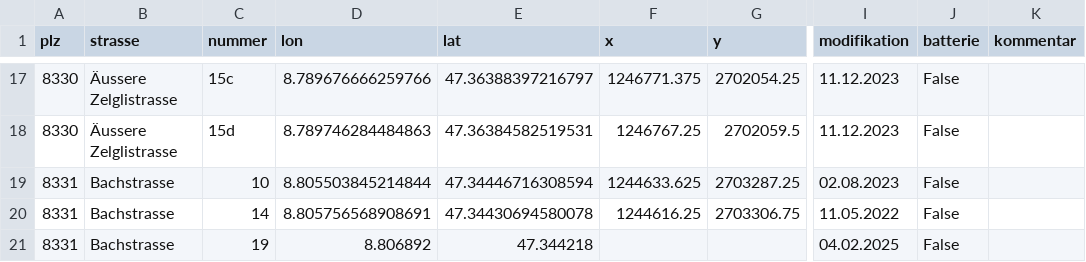
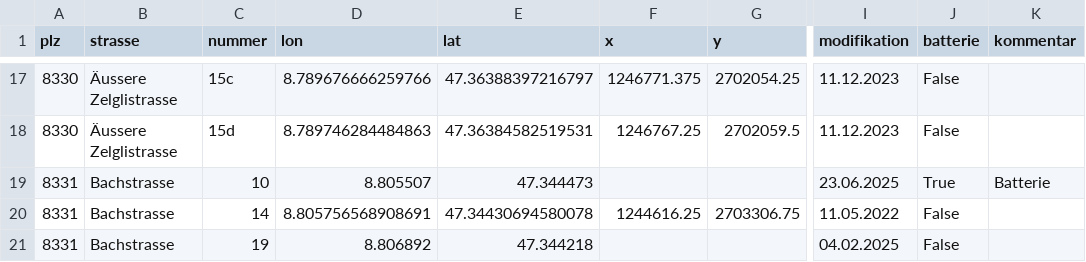
Before and after one commit to loeti82/firemap, a CSV file: pv.csv, drawn as a sheet; only a part is shown, gaps mark what is left out; the diff names each change by its address in the sheet, - before the commit and + after, or states it on an @@ line.

Commit message:
Bachstrasse,10

```diff
--- a/pv.csv
+++ b/pv.csv
-D19 (lon): 8.805503845214844
+D19 (lon): 8.805507
-E19 (lat): 47.34446716308594
+E19 (lat): 47.344473
-F19 (x): 1244633.625
+F19 (x): (empty)
-G19 (y): 2703287.25
+G19 (y): (empty)
-I19 (modifikation): 02.08.2023
+I19 (modifikation): 23.06.2025
-J19 (batterie): False
+J19 (batterie): True
-K19 (kommentar): (empty)
+K19 (kommentar): Batterie
```
